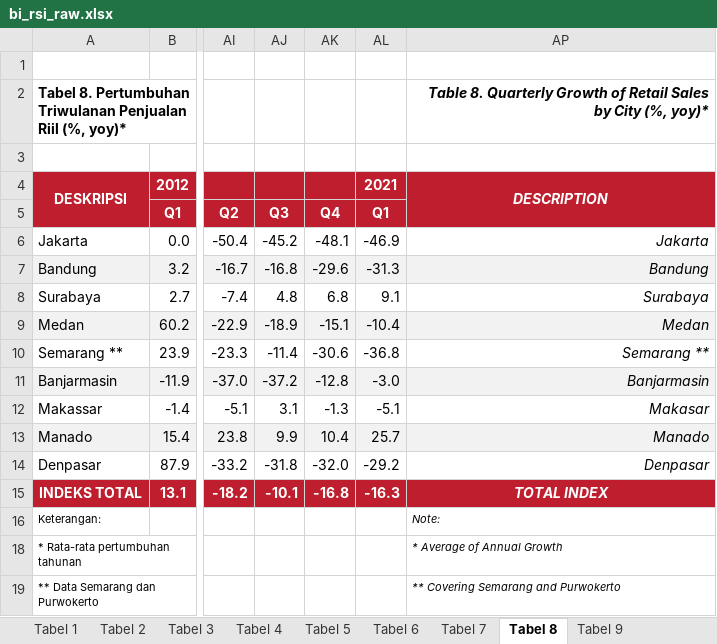
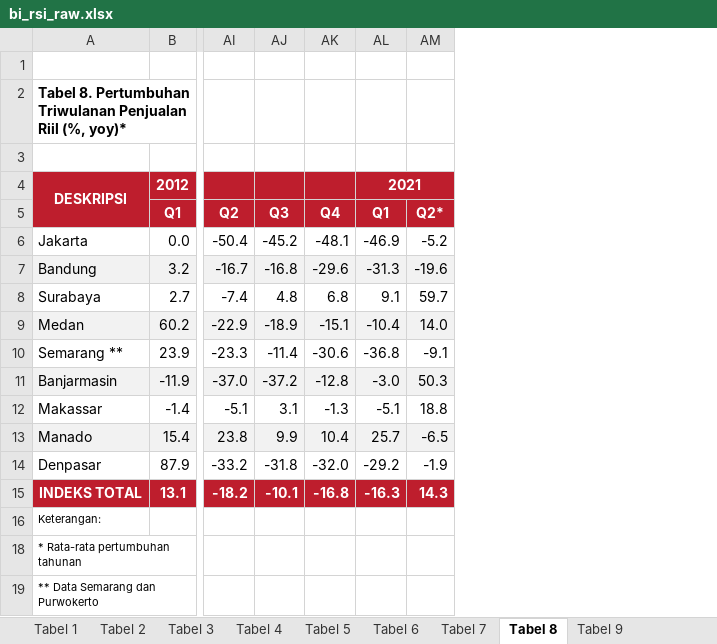
Before and after one commit to dzulfiqarfr/indonesia-recovery-tracker, an Excel workbook: data/bi_rsi_raw.xlsx, sheet Tabel 8, drawn as a sheet; only a part is shown, gaps mark what is left out; values as stored, in another font and other column widths than the file's, no borders; removed rows and columns are numbered as before the commit, all else as after; the diff names each change by its address in the sheet, - before the commit and + after, or states it on an @@ line.

```diff
--- a/data/bi_rsi_raw.xlsx (sheet Tabel 8)
+++ b/data/bi_rsi_raw.xlsx (sheet Tabel 8)
@@ column AP hidden, rows 2-19: Table 8. Quarterly Growth of Retail Sales by City (%, yoy)* |  | DESCRIPTION |  | Jakarta | Bandung | Surabaya | Medan | Semarang ** | Banjarmasin | Makasar | Manado | Denpasar | TOTAL INDEX | Note: | * Average of Annual Growth | ** Covering Semarang and Purwokerto @@
@@ column AM unhidden, rows 5-15: Q2* | -5.2 | -19.6 | 59.7 | 14.0 | -9.1 | 50.3 | 18.8 | -6.5 | -1.9 | 14.3 @@
+AL4:AM4 merged
```
Also changed, not shown: sheet Tabel 1, sheet Tabel 5, sheet Tabel 2, sheet Tabel 3, sheet Tabel 6, sheet Tabel 7, 2 more sheets, formulas that keep their value, data/bi_cci_raw.xlsx, 17 other files.
